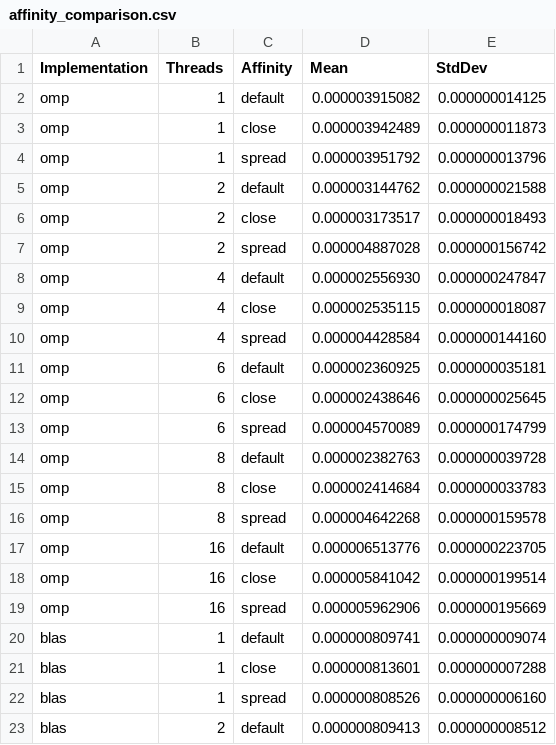
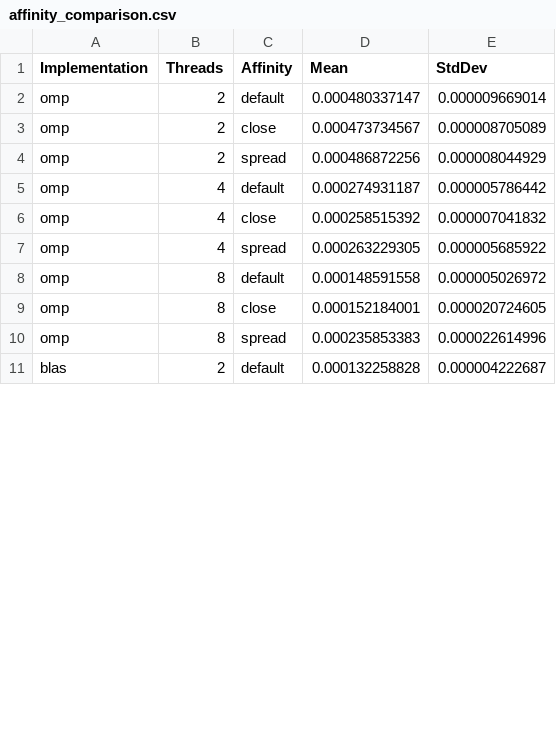
Before and after one commit to hibouwu/ppn-mnist-neural-network, a CSV file: output/outputresult/affinity_comparison.csv, drawn as a sheet; only a part is shown; the diff covers the shown part only.

```diff
--- a/output/outputresult/affinity_comparison.csv
+++ b/output/outputresult/affinity_comparison.csv
@@ -1,23 +1,11 @@
 Implementation,Threads,Affinity,Mean,StdDev
-omp,1,default,0.000003915082,0.000000014125
-omp,1,close,0.000003942489,0.000000011873
-omp,1,spread,0.000003951792,0.000000013796
-omp,2,default,0.000003144762,0.000000021588
-omp,2,close,0.000003173517,0.000000018493
-omp,2,spread,0.000004887028,0.000000156742
-omp,4,default,0.000002556930,0.000000247847
-omp,4,close,0.000002535115,0.000000018087
-omp,4,spread,0.000004428584,0.000000144160
-omp,6,default,0.000002360925,0.000000035181
-omp,6,close,0.000002438646,0.000000025645
-omp,6,spread,0.000004570089,0.000000174799
-omp,8,default,0.000002382763,0.000000039728
-omp,8,close,0.000002414684,0.000000033783
-omp,8,spread,0.000004642268,0.000000159578
-omp,16,default,0.000006513776,0.000000223705
-omp,16,close,0.000005841042,0.000000199514
-omp,16,spread,0.000005962906,0.000000195669
-blas,1,default,0.000000809741,0.000000009074
-blas,1,close,0.000000813601,0.000000007288
-blas,1,spread,0.000000808526,0.000000006160
-blas,2,default,0.000000809413,0.000000008512
+omp,2,default,0.000480337147,0.000009669014
+omp,2,close,0.000473734567,0.000008705089
+omp,2,spread,0.000486872256,0.000008044929
+omp,4,default,0.000274931187,0.000005786442
+omp,4,close,0.000258515392,0.000007041832
+omp,4,spread,0.000263229305,0.000005685922
+omp,8,default,0.000148591558,0.000005026972
+omp,8,close,0.000152184001,0.000020724605
+omp,8,spread,0.000235853383,0.000022614996
+blas,2,default,0.000132258828,0.000004222687
```
Also changed, not shown: 6 removed rows and 16 edited cells elsewhere in this file, output/outputresult/thread_scaling.csv, 42 other files.
